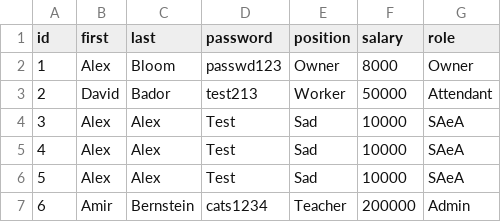
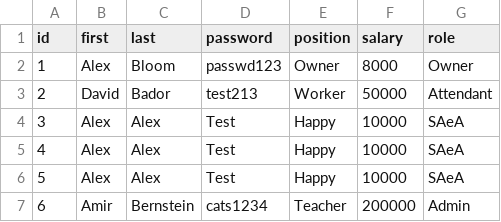
Before and after one commit to alex-lehan-bloom/Python-Week-2, a CSV file: csv_files/User.csv, drawn as a sheet.

```diff
--- a/csv_files/User.csv
+++ b/csv_files/User.csv
@@ -3,5 +3,5 @@ id,first,last,password,position,salary,role
 2,David,Bador,test213,Worker,50000,Attendant
-3,Alex,Alex,Test,Sad,10000,SAeA
-4,Alex,Alex,Test,Sad,10000,SAeA
-5,Alex,Alex,Test,Sad,10000,SAeA
+3,Alex,Alex,Test,Happy,10000,SAeA
+4,Alex,Alex,Test,Happy,10000,SAeA
+5,Alex,Alex,Test,Happy,10000,SAeA
 6,Amir,Bernstein,cats1234,Teacher,200000,Admin
```
Also changed, not shown: csv_files/Vehicles.csv, 3 other files.
